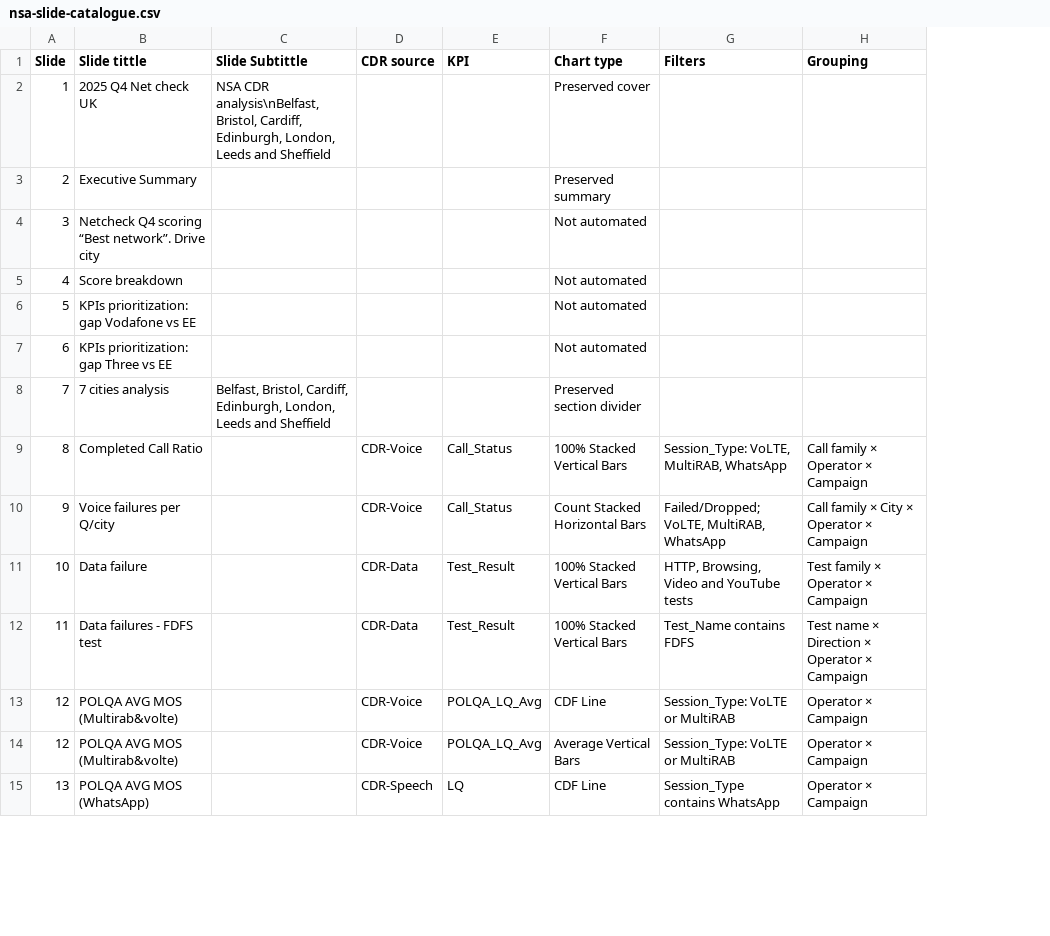
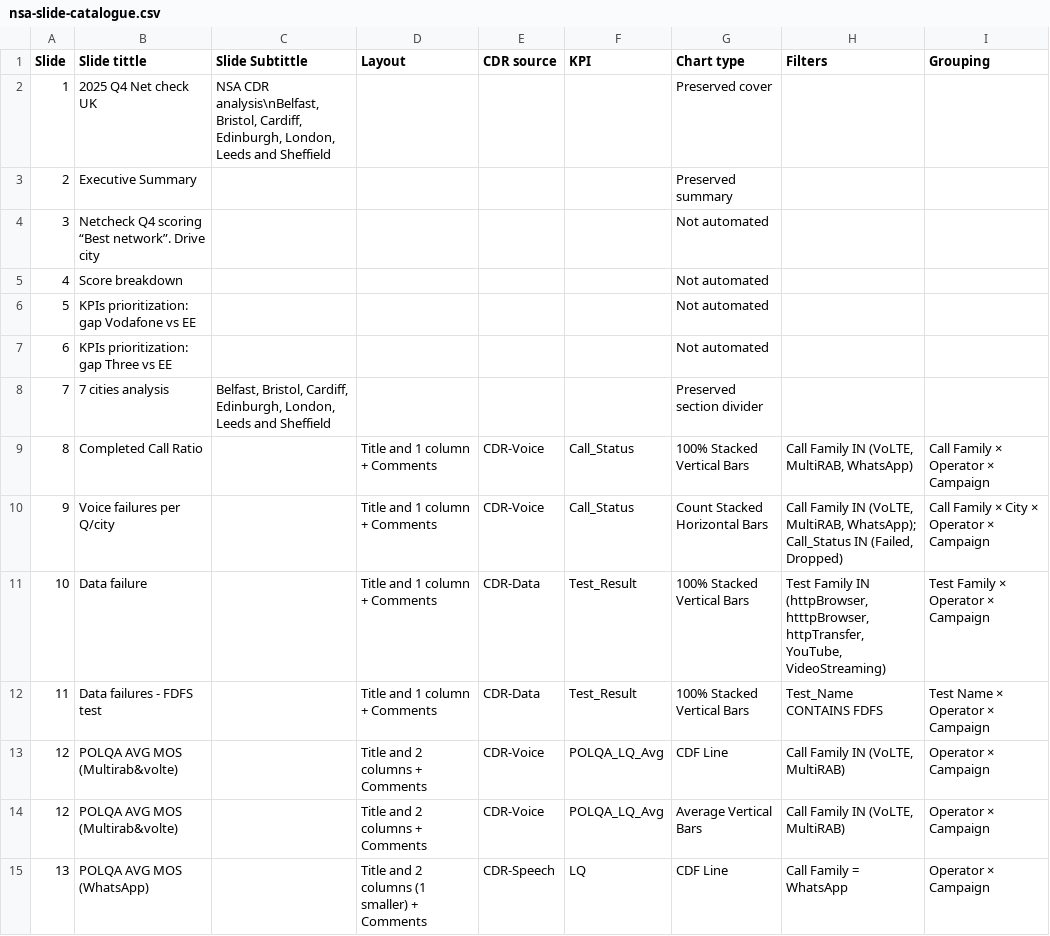
Before and after one commit to jaimetur/DashboardAnalytic, a CSV file: assets/ppt-slides-catalog/nsa-slide-catalogue.csv, drawn as a sheet; only a part is shown; addresses are those after the commit; the diff covers the shown part only; the diff names each change by its address in the sheet, - before the commit and + after, or states it on an @@ line.

Commit message:
- Reworked template-backed CDR rendering into an explicit NSA/SA slide contract: each automated slide now selects its CDR source, technology/session/test/direction filters, KPI and template chart grammar (100% stacked columns, stacked failure counts, CDF lines, mean/median bars or scatter) rather than reusing one generic bar chart. The complete catalog now records CDR source, KPI, chart type, filters and grouping per chart (one row per chart), with matching editable NSA/SA CSV exports. - Rebased the NSA catalogue on the NetCheck CDR Dictionary and benchmarking methodology: it now uses the documented call families, data-test fields, FDFS transfer duration, interactivity packet-error KPI and the DL/UL FDTT bucket definitions from the template. - Added an explicit `Layout` catalogue field. The renderer validates the named master layout, clears the inherited sample-chart placeholders, populates only its chart areas, leaves analyst comments blank and renders CDF lines separately from mean/median bar charts.

```diff
--- a/assets/ppt-slides-catalog/nsa-slide-catalogue.csv
+++ b/assets/ppt-slides-catalog/nsa-slide-catalogue.csv
+column D (Layout), rows 9-15: Title and 1 column + Comments | Title and 1 column + Comments | Title and 1 column + Comments | Title and 1 column + Comments | Title and 2 columns + Comments | Title and 2 columns + Comments | Title and 2 columns (1 smaller) + Comments
-H9 (Filters): Session_Type: VoLTE, MultiRAB, WhatsApp
+H9 (Filters): Call Family IN (VoLTE, MultiRAB, WhatsApp)
-I9 (Grouping): Call family × Operator × Campaign
+I9 (Grouping): Call Family × Operator × Campaign
-H10 (Filters): Failed/Dropped; VoLTE, MultiRAB, WhatsApp
+H10 (Filters): Call Family IN (VoLTE, MultiRAB, WhatsApp); Call_Status IN (Failed, Dropped)
-I10 (Grouping): Call family × City × Operator × Campaign
+I10 (Grouping): Call Family × City × Operator × Campaign
-H11 (Filters): HTTP, Browsing, Video and YouTube tests
+H11 (Filters): Test Family IN (httpBrowser, htttpBrowser, httpTransfer, YouTube, VideoStreaming)
-I11 (Grouping): Test family × Operator × Campaign
+I11 (Grouping): Test Family × Operator × Campaign
-H12 (Filters): Test_Name contains FDFS
+H12 (Filters): Test_Name CONTAINS FDFS
-I12 (Grouping): Test name × Direction × Operator × Campaign
+I12 (Grouping): Test Name × Operator × Campaign
-H13:H14 (Filters): Session_Type: VoLTE or MultiRAB
+H13:H14 (Filters): Call Family IN (VoLTE, MultiRAB)
-H15 (Filters): Session_Type contains WhatsApp
+H15 (Filters): Call Family = WhatsApp
```
Also changed, not shown: 31 edited cells elsewhere in this file, assets/ppt-slides-catalog/sa-slide-catalogue.csv, 7 other files.
